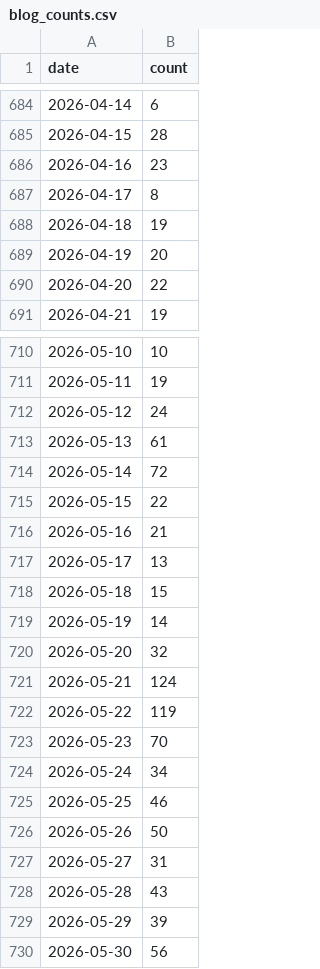
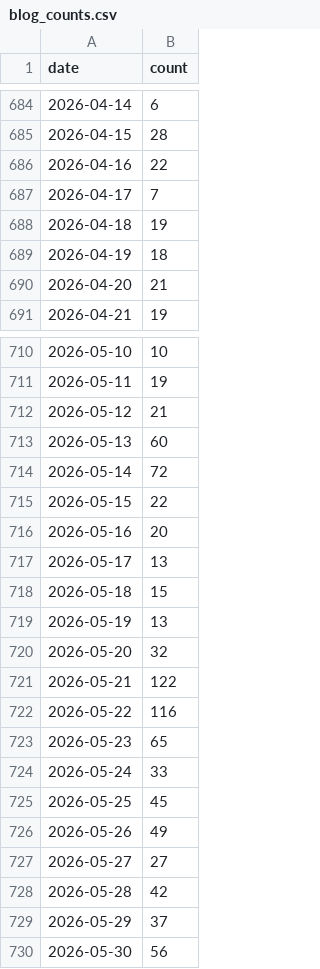
Before and after one commit to sulim-sketch/samsung_electro, a CSV file: data/processed/blog_counts.csv, drawn as a sheet; only a part is shown, gaps mark what is left out; the diff covers the shown part only.

```diff
--- a/data/processed/blog_counts.csv
+++ b/data/processed/blog_counts.csv
@@ -685,7 +685,7 @@ date,count
 2026-04-15,28
-2026-04-16,23
-2026-04-17,8
+2026-04-16,22
+2026-04-17,7
 2026-04-18,19
-2026-04-19,20
-2026-04-20,22
+2026-04-19,18
+2026-04-20,21
 2026-04-21,19
@@ -711,20 +711,20 @@ date,count
 2026-05-11,19
-2026-05-12,24
-2026-05-13,61
+2026-05-12,21
+2026-05-13,60
 2026-05-14,72
 2026-05-15,22
-2026-05-16,21
+2026-05-16,20
 2026-05-17,13
 2026-05-18,15
-2026-05-19,14
+2026-05-19,13
 2026-05-20,32
-2026-05-21,124
-2026-05-22,119
-2026-05-23,70
-2026-05-24,34
-2026-05-25,46
-2026-05-26,50
-2026-05-27,31
-2026-05-28,43
-2026-05-29,39
+2026-05-21,122
+2026-05-22,116
+2026-05-23,65
+2026-05-24,33
+2026-05-25,45
+2026-05-26,49
+2026-05-27,27
+2026-05-28,42
+2026-05-29,37
 2026-05-30,56
```
Also changed, not shown: 55 edited cells elsewhere in this file, 3 other files.
